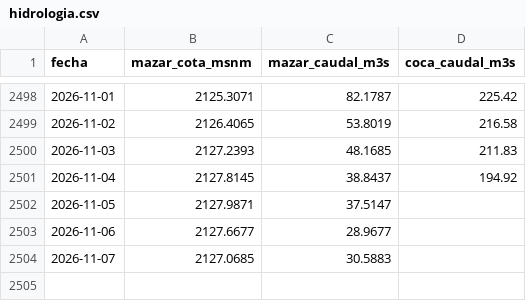
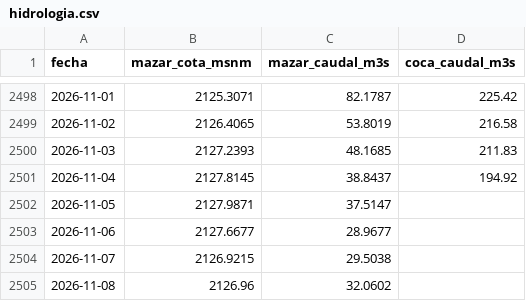
Before and after one commit to jp1309/cenace-operacion, a CSV file: data/hidrologia.csv, drawn as a sheet; only a part is shown, gaps mark what is left out.

```diff
--- a/data/hidrologia.csv
+++ b/data/hidrologia.csv
@@ -2503,2 +2503,3 @@
 2026-11-06,2127.6677,28.9677,
-2026-11-07,2127.0685,30.5883,
+2026-11-07,2126.9215,29.5038,
+2026-11-08,2126.96,32.0602,
```
Also changed, not shown: 1 other file.
